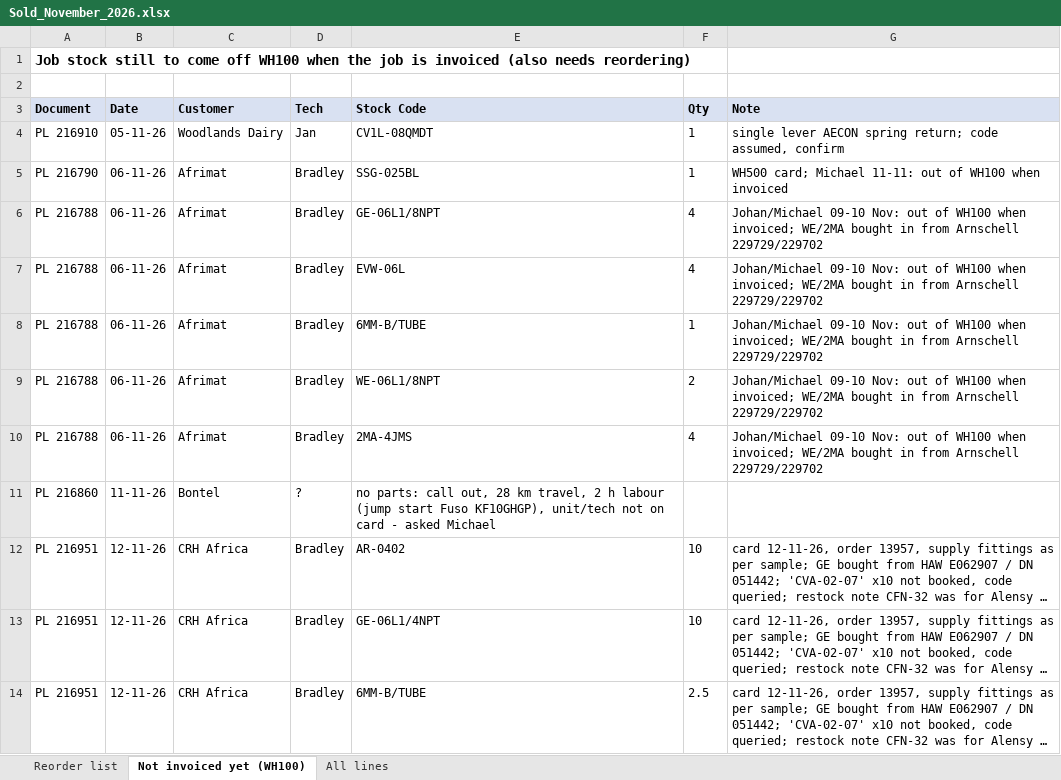
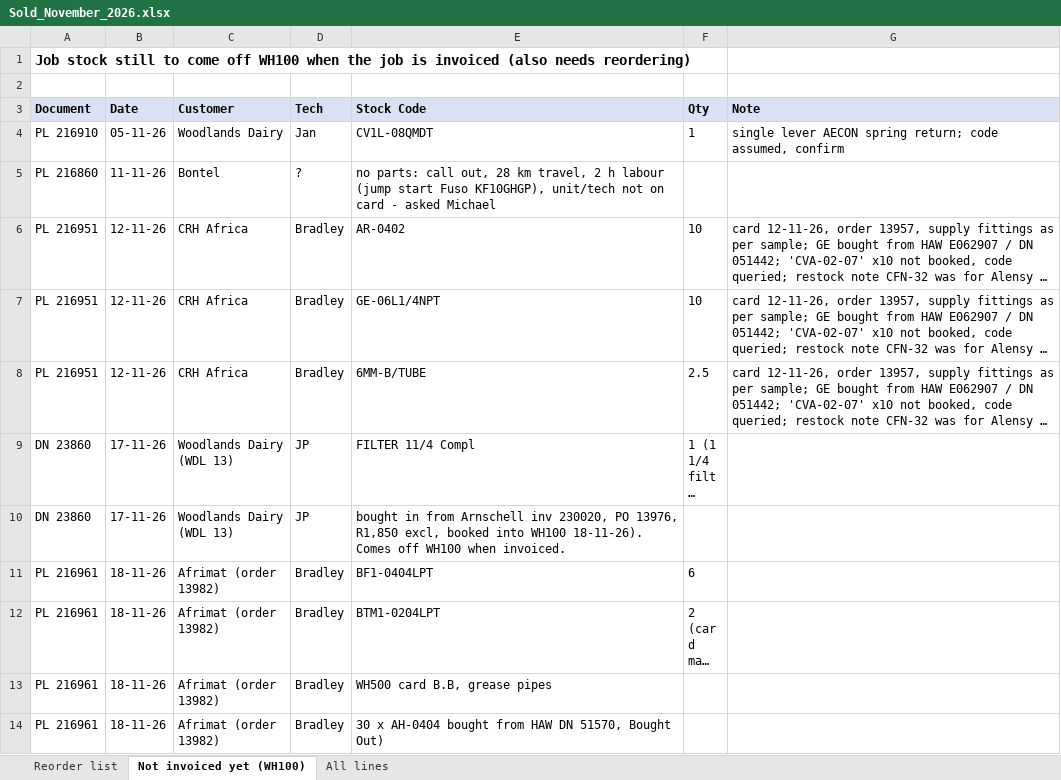
Before and after one commit to MichaelB1300/Pirtek-stock---live, an Excel workbook: Sold_November_2026.xlsx, sheet Not invoiced yet (WH100), drawn as a sheet; only a part is shown; the shorter side is filled out with more unchanged rows; long unchanged cells end in …; values as stored, in another font and other column widths than the file's, no borders; the diff names each change by its address in the sheet, - before the commit and + after, or states it on an @@ line.

```diff
--- a/Sold_November_2026.xlsx (sheet Not invoiced yet (WH100))
+++ b/Sold_November_2026.xlsx (sheet Not invoiced yet (WH100))
-row 5: PL 216790 | 06-11-26 | Afrimat | Bradley | SSG-025BL | 1 | WH500 card; Michael 11-11: out of WH100 when invoiced
-row 6: PL 216788 | 06-11-26 | Afrimat | Bradley | GE-06L1/8NPT | 4 | Johan/Michael 09-10 Nov: out of WH100 when invoiced; WE/2MA bought in from Arnschell 229729/229702
-row 7: PL 216788 | 06-11-26 | Afrimat | Bradley | EVW-06L | 4 | Johan/Michael 09-10 Nov: out of WH100 when invoiced; WE/2MA bought in from Arnschell 229729/229702
-row 8: PL 216788 | 06-11-26 | Afrimat | Bradley | 6MM-B/TUBE | 1 | Johan/Michael 09-10 Nov: out of WH100 when invoiced; WE/2MA bought in from Arnschell 229729/229702
-row 9: PL 216788 | 06-11-26 | Afrimat | Bradley | WE-06L1/8NPT | 2 | Johan/Michael 09-10 Nov: out of WH100 when invoiced; WE/2MA bought in from Arnschell 229729/229702
-row 10: PL 216788 | 06-11-26 | Afrimat | Bradley | 2MA-4JMS | 4 | Johan/Michael 09-10 Nov: out of WH100 when invoiced; WE/2MA bought in from Arnschell 229729/229702
```
Also changed, not shown: sheet All lines, sheet Reorder list, 8 other files.
